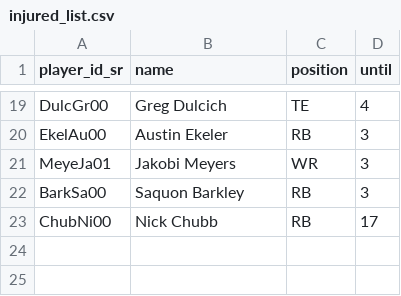
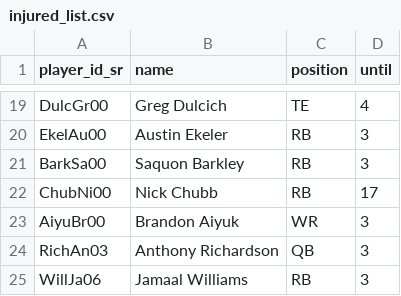
Before and after one commit to tefirman/FantasySports, a CSV file: res/football/injured_list.csv, drawn as a sheet; only a part is shown, gaps mark what is left out; removed rows and columns are numbered as before the commit, all else as after; the diff names each change by its address in the sheet, - before the commit and + after, or states it on an @@ line.

Commit message:
Updating week 3 NFL injuries

```diff
--- a/res/football/injured_list.csv
+++ b/res/football/injured_list.csv
-row 21: MeyeJa01 | Jakobi Meyers | WR | 3
+row 23: AiyuBr00 | Brandon Aiyuk | WR | 3
+row 24: RichAn03 | Anthony Richardson | QB | 3
+row 25: WillJa06 | Jamaal Williams | RB | 3
```
